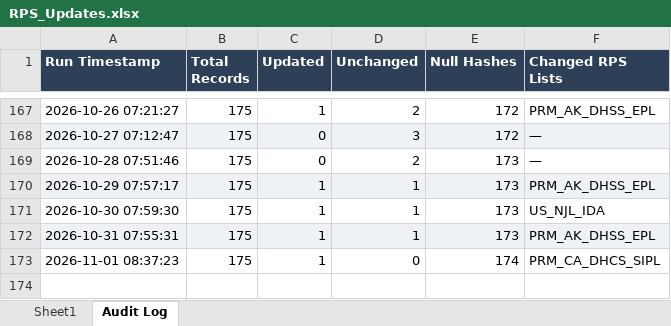
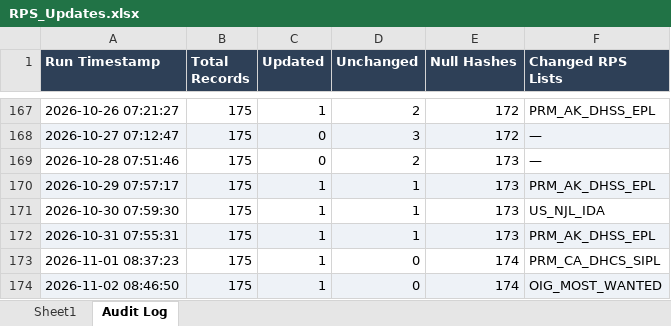
Before and after one commit to rahulraveendrannair-bot/Update-Checking-Automation, an Excel workbook: RPS_Updates.xlsx, sheet Audit Log, drawn as a sheet; only a part is shown, gaps mark what is left out; values as stored, in another font and other column widths than the file's, no borders; the diff names each change by its address in the sheet, - before the commit and + after, or states it on an @@ line.

```diff
--- a/RPS_Updates.xlsx (sheet Audit Log)
+++ b/RPS_Updates.xlsx (sheet Audit Log)
+row 174: 2026-11-02 08:46:50 | 175 | 1 | 0 | 174 | OIG_MOST_WANTED
```
Also changed, not shown: sheet Sheet1, 2 other files.
